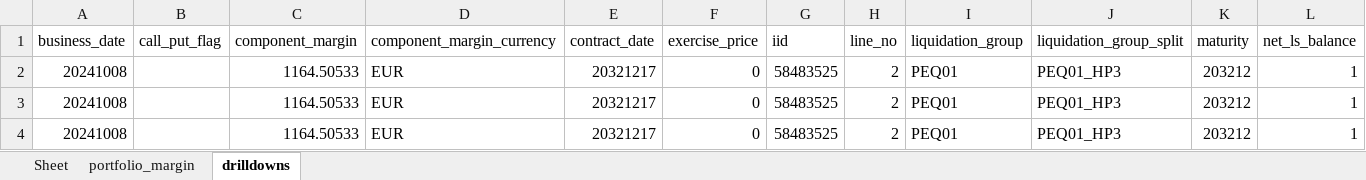
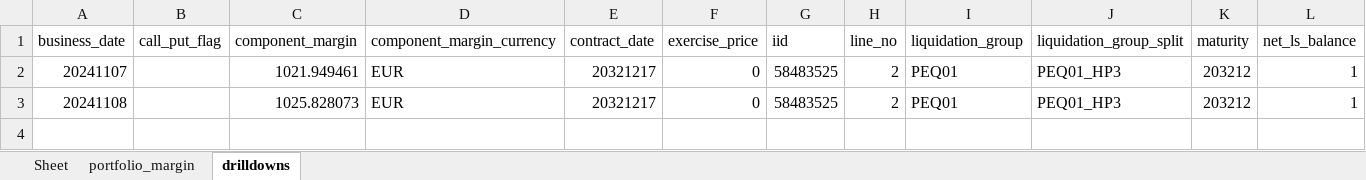
Before and after one commit to ky573/CloudMarginEstimatorClient, an Excel workbook: margin_estimator_tool/output/margin_details.xlsx, sheet drilldowns, drawn as a sheet; only a part is shown; values as stored, in another font and other column widths than the file's, no borders; rows hold the shown columns only; the diff names each change by its address in the sheet, - before the commit and + after, or states it on an @@ line.

```diff
--- a/margin_estimator_tool/output/margin_details.xlsx (sheet drilldowns)
+++ b/margin_estimator_tool/output/margin_details.xlsx (sheet drilldowns)
-A2 (business_date): 20241008
+A2 (business_date): 20241107
-C2 (component_margin): 1164.50533
+C2 (component_margin): 1021.949461
-A3 (business_date): 20241008
+A3 (business_date): 20241108
-C3 (component_margin): 1164.50533
+C3 (component_margin): 1025.828073
-row 4: 20241008 |  | 1164.50533 | EUR | 20321217 | 0 | 58483525 | 2 | PEQ01 | PEQ01_HP3 | 203212 | 1
```
Also changed, not shown: sheet portfolio_margin, 22 other files.
